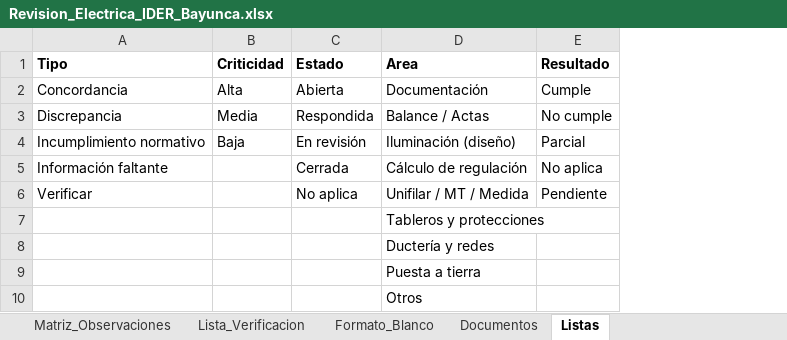
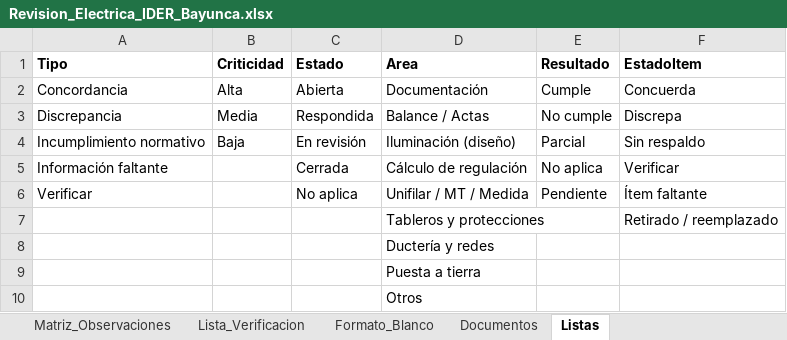
Before and after one commit to maraluz3043-lgtm/Cllaude, an Excel workbook: Revision_Electrica_IDER_Bayunca.xlsx, sheet Listas, drawn as a sheet; values as stored, in another font and other column widths than the file's, no borders; the diff names each change by its address in the sheet, - before the commit and + after, or states it on an @@ line.

```diff
--- a/Revision_Electrica_IDER_Bayunca.xlsx (sheet Listas)
+++ b/Revision_Electrica_IDER_Bayunca.xlsx (sheet Listas)
+column F (EstadoItem), rows 2-7: Concuerda | Discrepa | Sin respaldo | Verificar | Ítem faltante | Retirado / reemplazado
```
Also changed, not shown: sheet Matriz_Observaciones, sheet Resumen, sheet Balance_Cantidades, other sheet tabs, charts or pictures.
